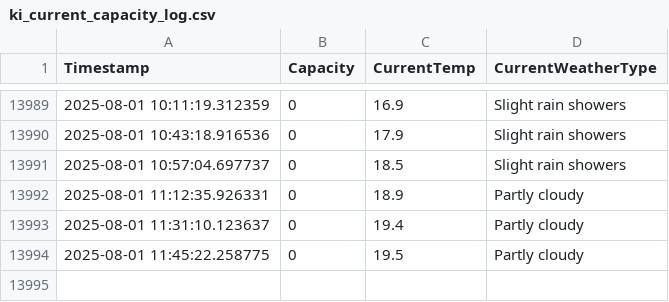
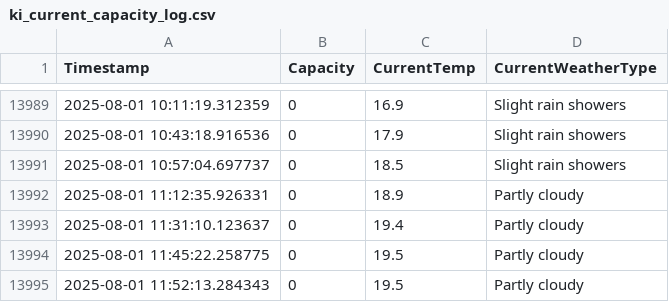
Before and after one commit to liamjosephnolan/ki_webfetch, a CSV file: ki_current_capacity_log.csv, drawn as a sheet; only a part is shown, gaps mark what is left out.

```diff
--- a/ki_current_capacity_log.csv
+++ b/ki_current_capacity_log.csv
@@ -13994 +13994,2 @@ Timestamp,Capacity,CurrentTemp,CurrentWeatherType
 2025-08-01 11:45:22.258775,0,19.5,Partly cloudy
+2025-08-01 11:52:13.284343,0,19.5,Partly cloudy
```
